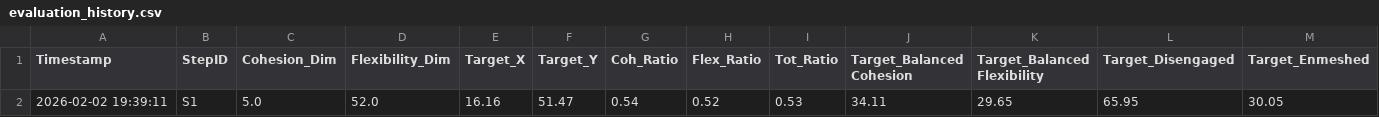
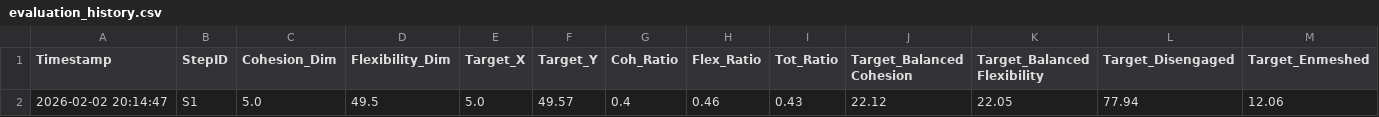
Before and after one commit to robotaichi/rfs, a CSV file: src/rfs_database/evaluation_history.csv, drawn as a sheet; only a part is shown; removed rows and columns are numbered as before the commit, all else as after; rows hold the shown columns only; the diff names each change by its address in the sheet, - before the commit and + after, or states it on an @@ line.

```diff
--- a/src/rfs_database/evaluation_history.csv
+++ b/src/rfs_database/evaluation_history.csv
-row 2: 2026-02-02 19:39:11 | S1 | 5.0 | 52.0 | 16.16 | 51.47 | 0.54 | 0.52 | 0.53 | 34.11 | 29.65 | 65.95 | 30.05
+row 2: 2026-02-02 20:14:47 | S1 | 5.0 | 49.5 | 5.0 | 49.57 | 0.4 | 0.46 | 0.43 | 22.12 | 22.05 | 77.94 | 12.06
```
Also changed, not shown: 4 other files.
